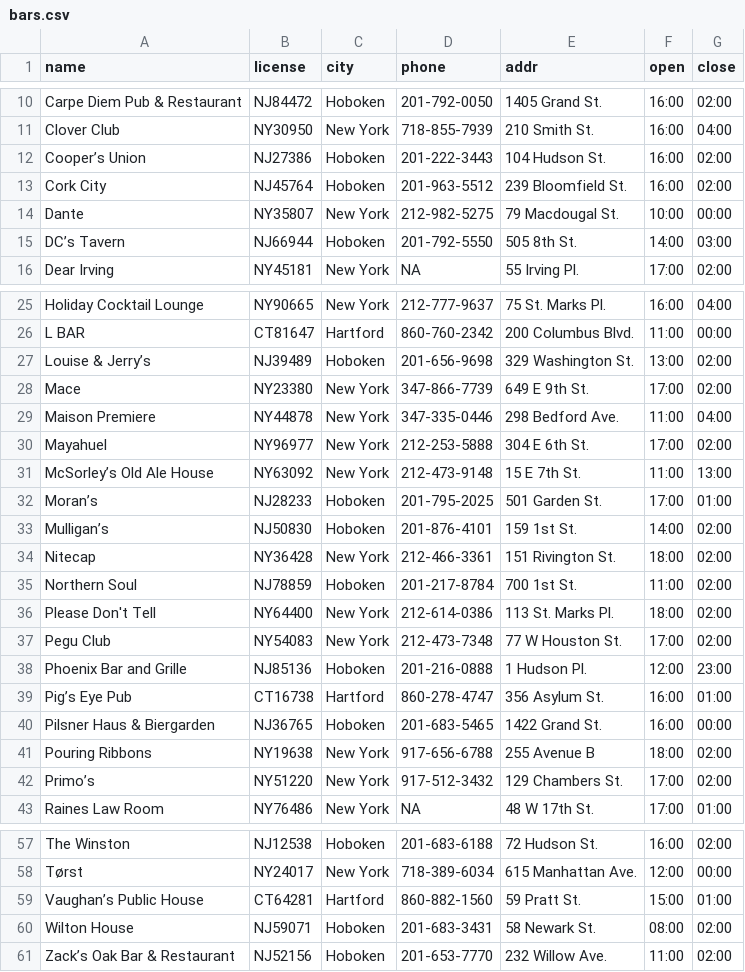
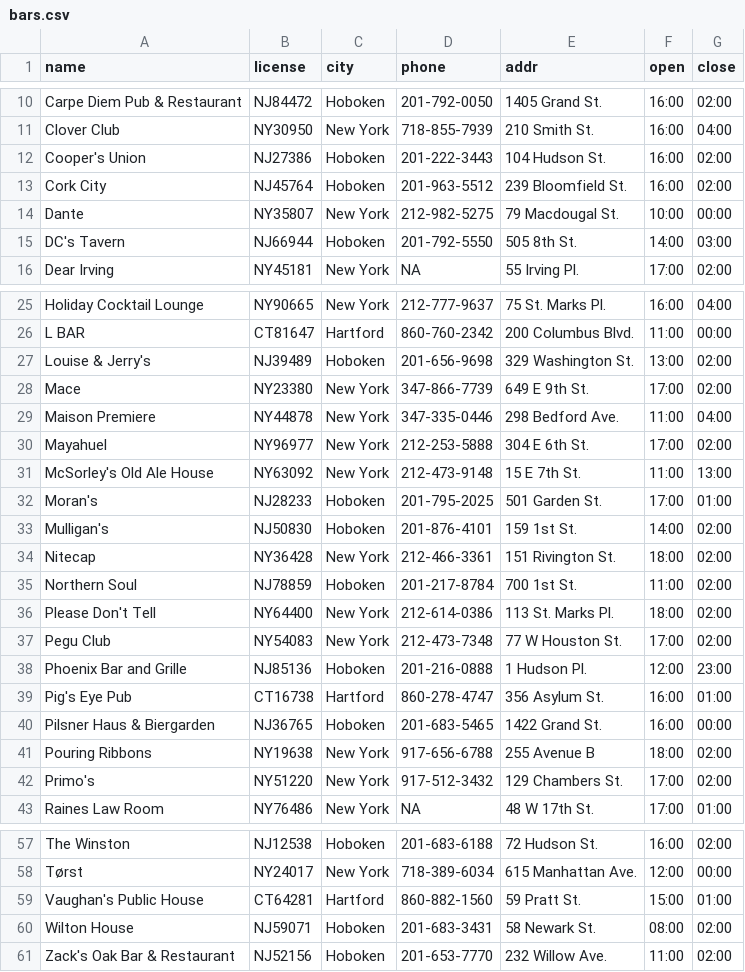
Before and after one commit to mhdzy/barbeerdrinker, a CSV file: tables/bars.csv, drawn as a sheet; only a part is shown, gaps mark what is left out; the diff covers the shown part only.

```diff
--- a/tables/bars.csv
+++ b/tables/bars.csv
@@ -11,6 +11,6 @@ Carpe Diem Pub & Restaurant,NJ84472,Hoboken,201-792-0050,1405 Grand St.,16:00,02
 Clover Club,NY30950,New York,718-855-7939,210 Smith St.,16:00,04:00
-Cooper’s Union,NJ27386,Hoboken,201-222-3443,104 Hudson St.,16:00,02:00
+Cooper's Union,NJ27386,Hoboken,201-222-3443,104 Hudson St.,16:00,02:00
 Cork City,NJ45764,Hoboken,201-963-5512,239 Bloomfield St.,16:00,02:00
 Dante,NY35807,New York,212-982-5275,79 Macdougal St.,10:00,00:00
-DC’s Tavern,NJ66944,Hoboken,201-792-5550,505 8th St.,14:00,03:00
+DC's Tavern,NJ66944,Hoboken,201-792-5550,505 8th St.,14:00,03:00
 Dear Irving,NY45181,New York,NA,55 Irving Pl.,17:00,02:00
@@ -26,3 +26,3 @@ Holiday Cocktail Lounge,NY90665,New York,212-777-9637,75 St. Marks Pl.,16:00,04:
 L BAR,CT81647,Hartford,860-760-2342,200 Columbus Blvd.,11:00,00:00
-Louise & Jerry’s,NJ39489,Hoboken,201-656-9698,329 Washington St.,13:00,02:00
+Louise & Jerry's,NJ39489,Hoboken,201-656-9698,329 Washington St.,13:00,02:00
 Mace,NY23380,New York,347-866-7739,649 E 9th St.,17:00,02:00
@@ -30,5 +30,5 @@ Maison Premiere,NY44878,New York,347-335-0446,298 Bedford Ave.,11:00,04:00
 Mayahuel,NY96977,New York,212-253-5888,304 E 6th St.,17:00,02:00
-McSorley’s Old Ale House,NY63092,New York,212-473-9148,15 E 7th St.,11:00,13:00
-Moran’s,NJ28233,Hoboken,201-795-2025,501 Garden St.,17:00,01:00
-Mulligan’s,NJ50830,Hoboken,201-876-4101,159 1st St.,14:00,02:00
+McSorley's Old Ale House,NY63092,New York,212-473-9148,15 E 7th St.,11:00,13:00
+Moran's,NJ28233,Hoboken,201-795-2025,501 Garden St.,17:00,01:00
+Mulligan's,NJ50830,Hoboken,201-876-4101,159 1st St.,14:00,02:00
 Nitecap,NY36428,New York,212-466-3361,151 Rivington St.,18:00,02:00
@@ -38,6 +38,6 @@ Pegu Club,NY54083,New York,212-473-7348,77 W Houston St.,17:00,02:00
 Phoenix Bar and Grille,NJ85136,Hoboken,201-216-0888,1 Hudson Pl.,12:00,23:00
-Pig’s Eye Pub,CT16738,Hartford,860-278-4747,356 Asylum St.,16:00,01:00
+Pig's Eye Pub,CT16738,Hartford,860-278-4747,356 Asylum St.,16:00,01:00
 Pilsner Haus & Biergarden,NJ36765,Hoboken,201-683-5465,1422 Grand St.,16:00,00:00
 Pouring Ribbons,NY19638,New York,917-656-6788,255 Avenue B,18:00,02:00
-Primo’s,NY51220,New York,917-512-3432,129 Chambers St.,17:00,02:00
+Primo's,NY51220,New York,917-512-3432,129 Chambers St.,17:00,02:00
 Raines Law Room,NY76486,New York,NA,48 W 17th St.,17:00,01:00
@@ -58,4 +58,4 @@ The Winston,NJ12538,Hoboken,201-683-6188,72 Hudson St.,16:00,02:00
 Tørst,NY24017,New York,718-389-6034,615 Manhattan Ave.,12:00,00:00
-Vaughan’s Public House,CT64281,Hartford,860-882-1560,59 Pratt St.,15:00,01:00
+Vaughan's Public House,CT64281,Hartford,860-882-1560,59 Pratt St.,15:00,01:00
 Wilton House,NJ59071,Hoboken,201-683-3431,58 Newark St.,08:00,02:00
-Zack’s Oak Bar & Restaurant,NJ52156,Hoboken,201-653-7770,232 Willow Ave.,11:00,02:00
+Zack's Oak Bar & Restaurant,NJ52156,Hoboken,201-653-7770,232 Willow Ave.,11:00,02:00
```
Also changed, not shown: 2 edited cells elsewhere in this file, tables/beers.csv, tables/frequents.csv, 13 other files.
